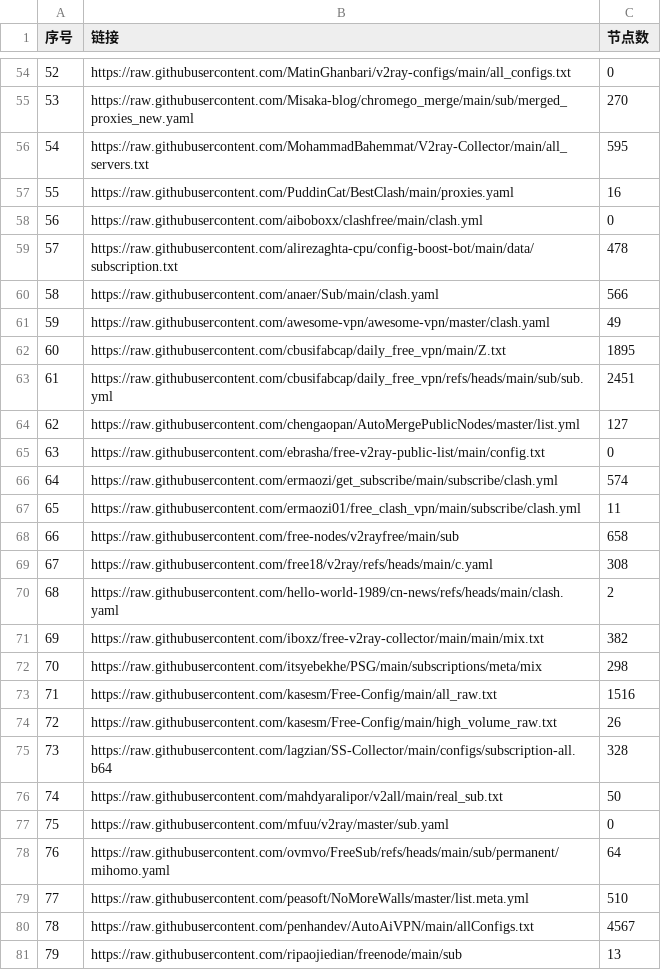
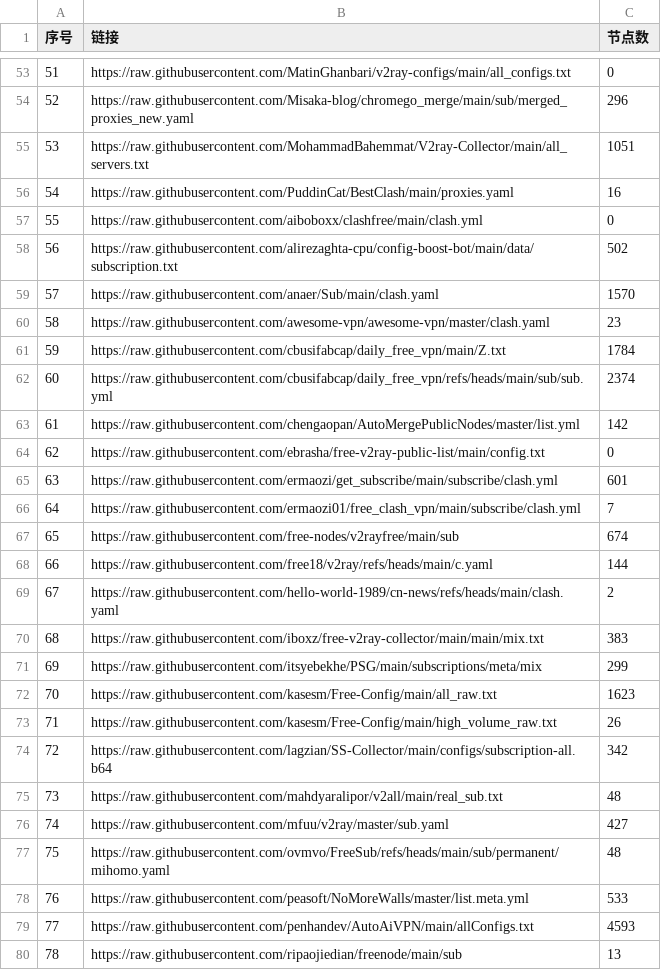
Before and after one commit to softttfc/clashcode, a CSV file: list_result.csv, drawn as a sheet; only a part is shown, gaps mark what is left out; addresses are those after the commit; the diff covers the shown part only; the diff names each change by its address in the sheet, - before the commit and + after, or states it on an @@ line.

```diff
--- a/list_result.csv
+++ b/list_result.csv
@@ column A (序号) renumbered between rows 38 and 89 @@
-C54 (节点数): 270
+C54 (节点数): 296
-C55 (节点数): 595
+C55 (节点数): 1051
-C58 (节点数): 478
+C58 (节点数): 502
-C59 (节点数): 566
+C59 (节点数): 1570
-C60 (节点数): 49
+C60 (节点数): 23
-C61 (节点数): 1895
+C61 (节点数): 1784
-C62 (节点数): 2451
+C62 (节点数): 2374
-C63 (节点数): 127
+C63 (节点数): 142
-C65 (节点数): 574
+C65 (节点数): 601
-C66 (节点数): 11
+C66 (节点数): 7
-C67 (节点数): 658
+C67 (节点数): 674
-C68 (节点数): 308
+C68 (节点数): 144
-C70 (节点数): 382
+C70 (节点数): 383
-C71 (节点数): 298
+C71 (节点数): 299
-C72 (节点数): 1516
+C72 (节点数): 1623
-C74 (节点数): 328
+C74 (节点数): 342
-C75 (节点数): 50
+C75 (节点数): 48
-C76 (节点数): 0
+C76 (节点数): 427
-C77 (节点数): 64
+C77 (节点数): 48
-C78 (节点数): 510
+C78 (节点数): 533
-C79 (节点数): 4567
+C79 (节点数): 4593
```
Also changed, not shown: 11 added rows, 12 removed rows and 33 edited cells elsewhere in this file, 41 other files.
